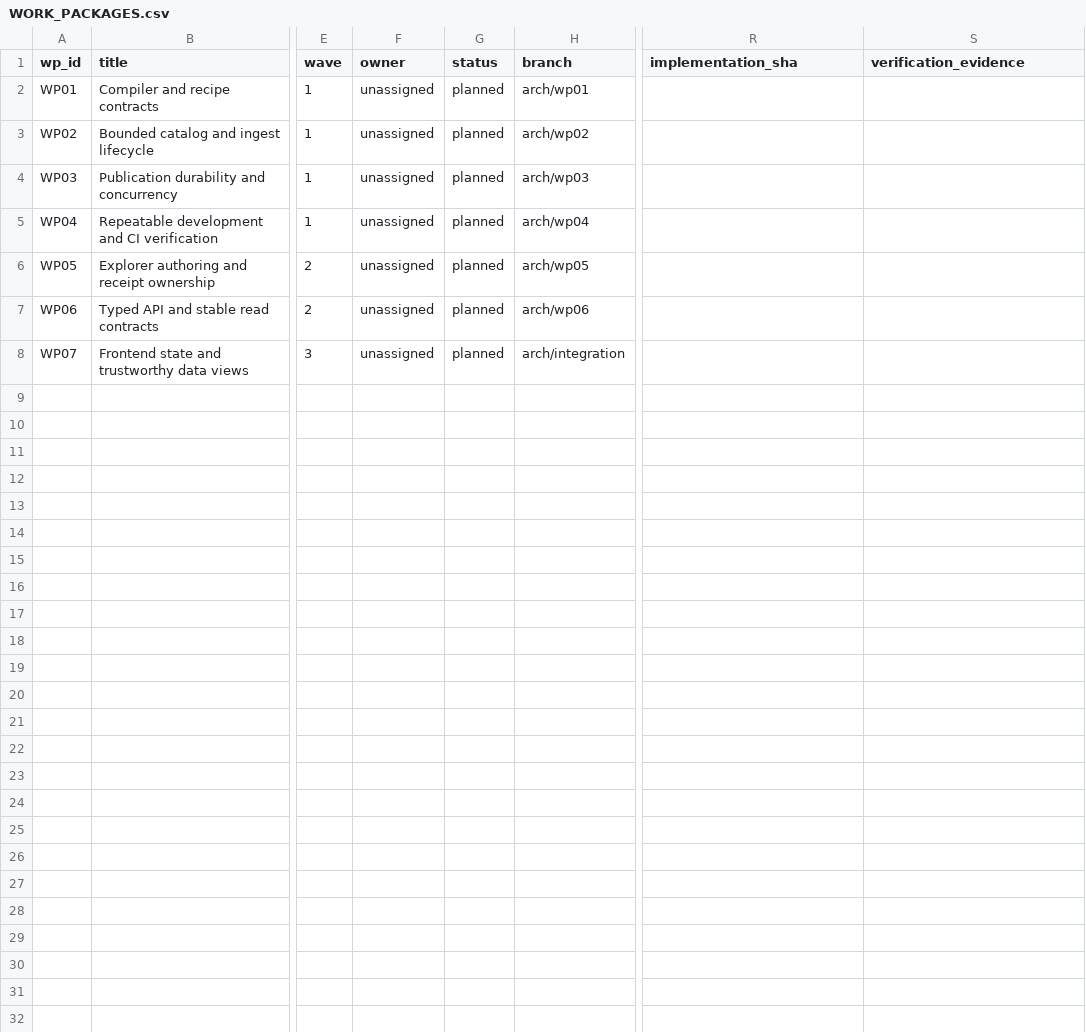
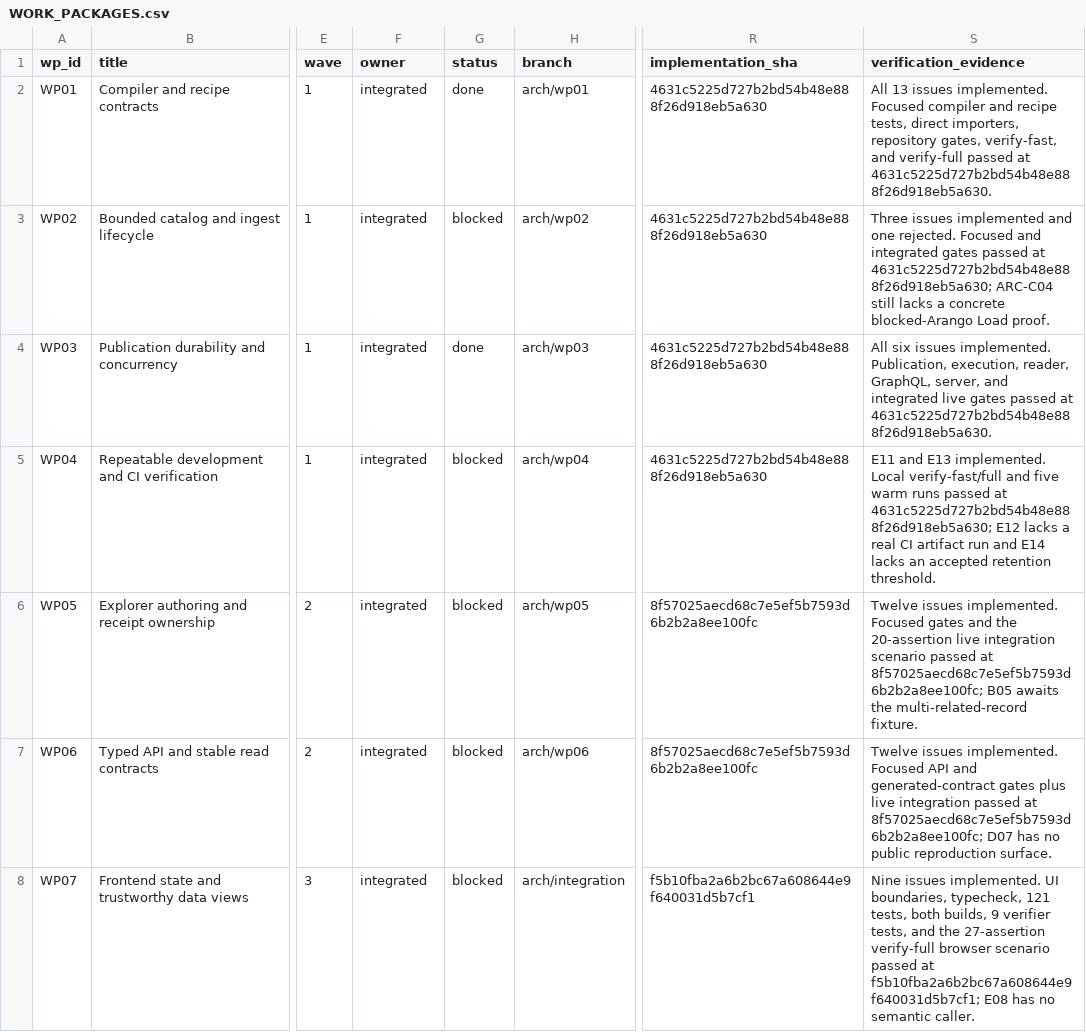
Before and after one commit to calypr/loom, a CSV file: docs/architecture/WORK_PACKAGES.csv, drawn as a sheet; only a part is shown, gaps mark what is left out; the diff names each change by its address in the sheet, - before the commit and + after, or states it on an @@ line.

```diff
--- a/docs/architecture/WORK_PACKAGES.csv
+++ b/docs/architecture/WORK_PACKAGES.csv
-F2:F8 (owner): unassigned
+F2:F8 (owner): integrated
-G2 (status): planned
+G2 (status): done
-R2:R5 (implementation_sha): (empty)
+R2:R5 (implementation_sha): 4631c5225d727b2bd54b48e888f26d918eb5a630
-S2 (verification_evidence): (empty)
+S2 (verification_evidence): All 13 issues implemented. Focused compiler and recipe tests, direct importers, repository gates, verify-fast, and verify-full passed at 4631c5225d727b2bd54b48e888f26d918eb5a630.
-G3 (status): planned
+G3 (status): blocked
-S3 (verification_evidence): (empty)
+S3 (verification_evidence): Three issues implemented and one rejected. Focused and integrated gates passed at 4631c5225d727b2bd54b48e888f26d918eb5a630; ARC-C04 still lacks a concrete blocked-Arango Load proof.
-G4 (status): planned
+G4 (status): done
-S4 (verification_evidence): (empty)
+S4 (verification_evidence): All six issues implemented. Publication, execution, reader, GraphQL, server, and integrated live gates passed at 4631c5225d727b2bd54b48e888f26d918eb5a630.
-G5:G8 (status): planned
+G5:G8 (status): blocked
-S5 (verification_evidence): (empty)
+S5 (verification_evidence): E11 and E13 implemented. Local verify-fast/full and five warm runs passed at 4631c5225d727b2bd54b48e888f26d918eb5a630; E12 lacks a real CI artifact run and E14 lacks an accepted retention threshold.
-R6:R7 (implementation_sha): (empty)
+R6:R7 (implementation_sha): 8f57025aecd68c7e5ef5b7593d6b2b2a8ee100fc
-S6 (verification_evidence): (empty)
+S6 (verification_evidence): Twelve issues implemented. Focused gates and the 20-assertion live integration scenario passed at 8f57025aecd68c7e5ef5b7593d6b2b2a8ee100fc; B05 awaits the multi-related-record fixture.
-S7 (verification_evidence): (empty)
+S7 (verification_evidence): Twelve issues implemented. Focused API and generated-contract gates plus live integration passed at 8f57025aecd68c7e5ef5b7593d6b2b2a8ee100fc; D07 has no public reproduction surface.
-R8 (implementation_sha): (empty)
+R8 (implementation_sha): f5b10fba2a6b2bc67a608644e9f640031d5b7cf1
-S8 (verification_evidence): (empty)
+S8 (verification_evidence): Nine issues implemented. UI boundaries, typecheck, 121 tests, both builds, 9 verifier tests, and the 27-assertion verify-full browser scenario passed at f5b10fba2a6b2bc67a608644e9f640031d5b7cf1; E08 has no semantic caller.
```
Also changed, not shown: docs/architecture/ISSUES.csv, 1 other file.
